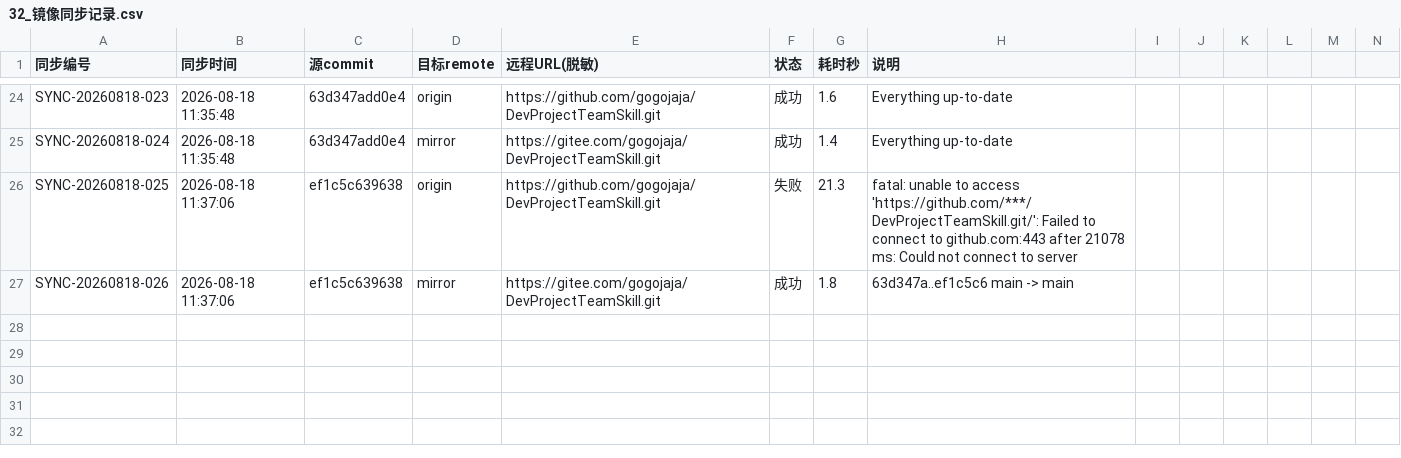
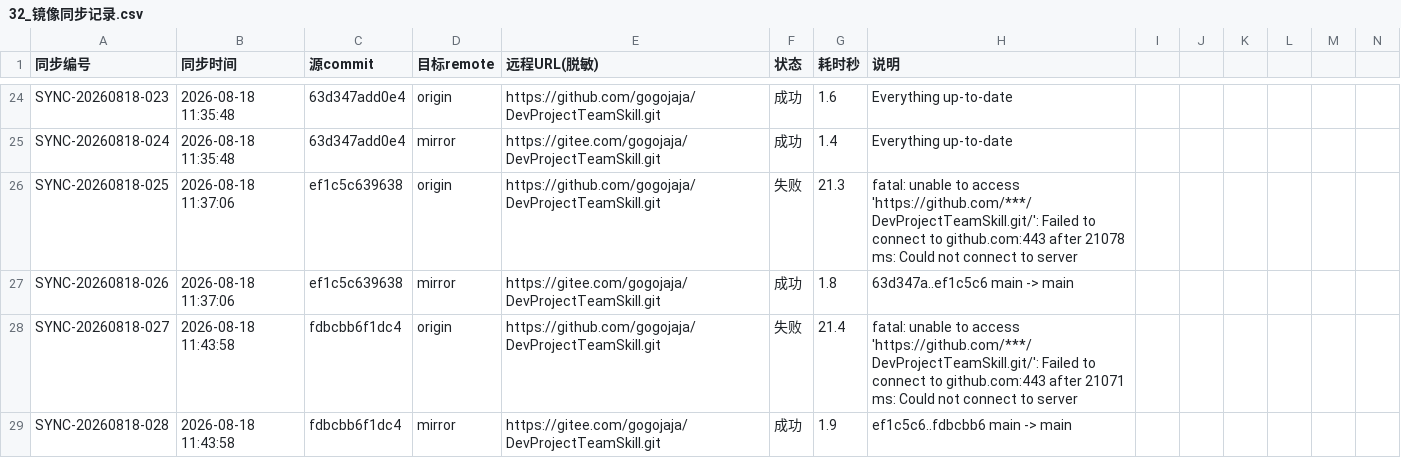
Before and after one commit to gogojaja/DevProjectTeamSkill, a CSV file: 台账/32_镜像同步记录.csv, drawn as a sheet; only a part is shown, gaps mark what is left out; rows hold the shown columns only; the diff names each change by its address in the sheet, - before the commit and + after, or states it on an @@ line.

```diff
--- a/台账/32_镜像同步记录.csv
+++ b/台账/32_镜像同步记录.csv
+row 28: SYNC-20260818-027 | 2026-08-18 11:43:58 | fdbcbb6f1dc4 | origin | https://github.com/gogojaja/DevProjectTeamSkill.git | 失败 | 21.4 | fatal: unable to access 'https://github.com/***/DevProjectTeamSkill.git/': Failed to connect to github.com:443 after 21071 ms: Could not connect to server
+row 29: SYNC-20260818-028 | 2026-08-18 11:43:58 | fdbcbb6f1dc4 | mirror | https://gitee.com/gogojaja/DevProjectTeamSkill.git | 成功 | 1.9 | ef1c5c6..fdbcbb6 main -> main
```
Also changed, not shown: 1 other file.
